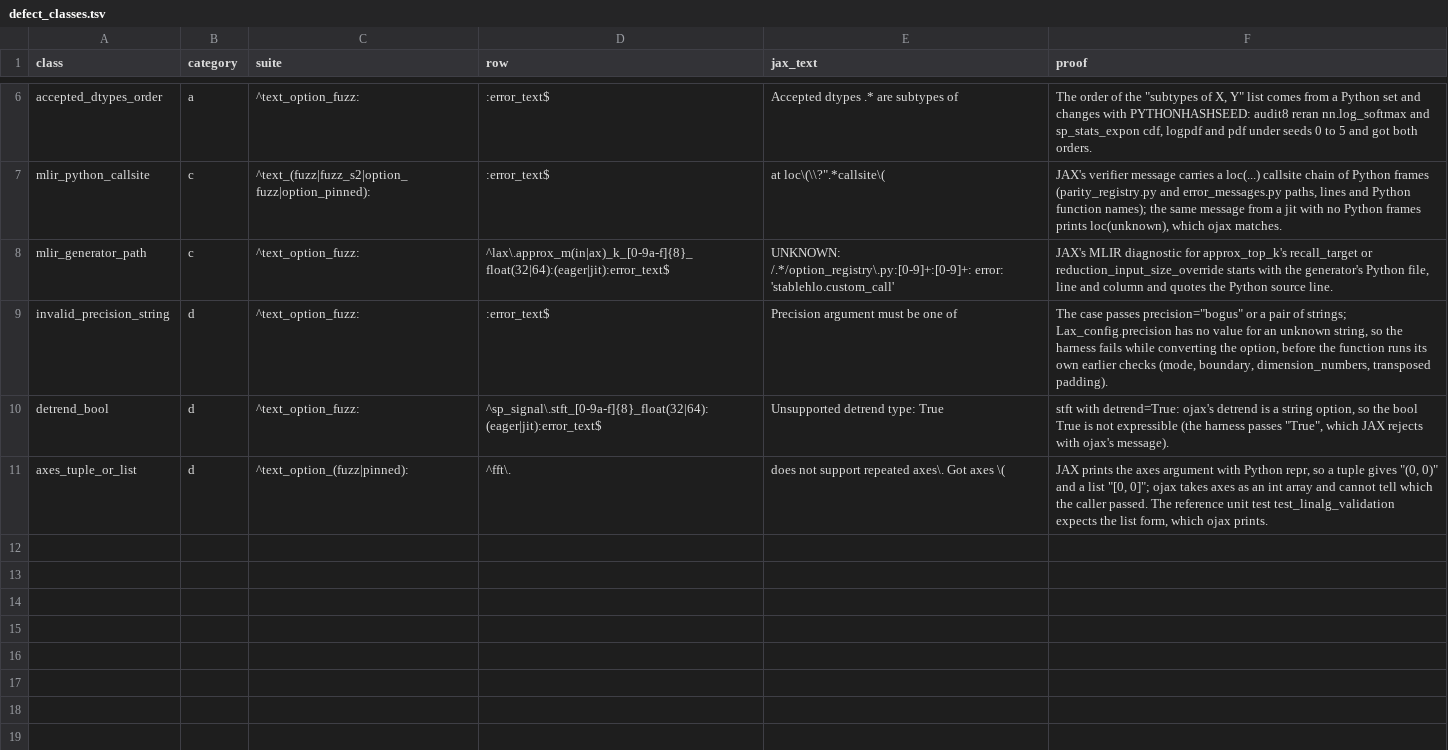
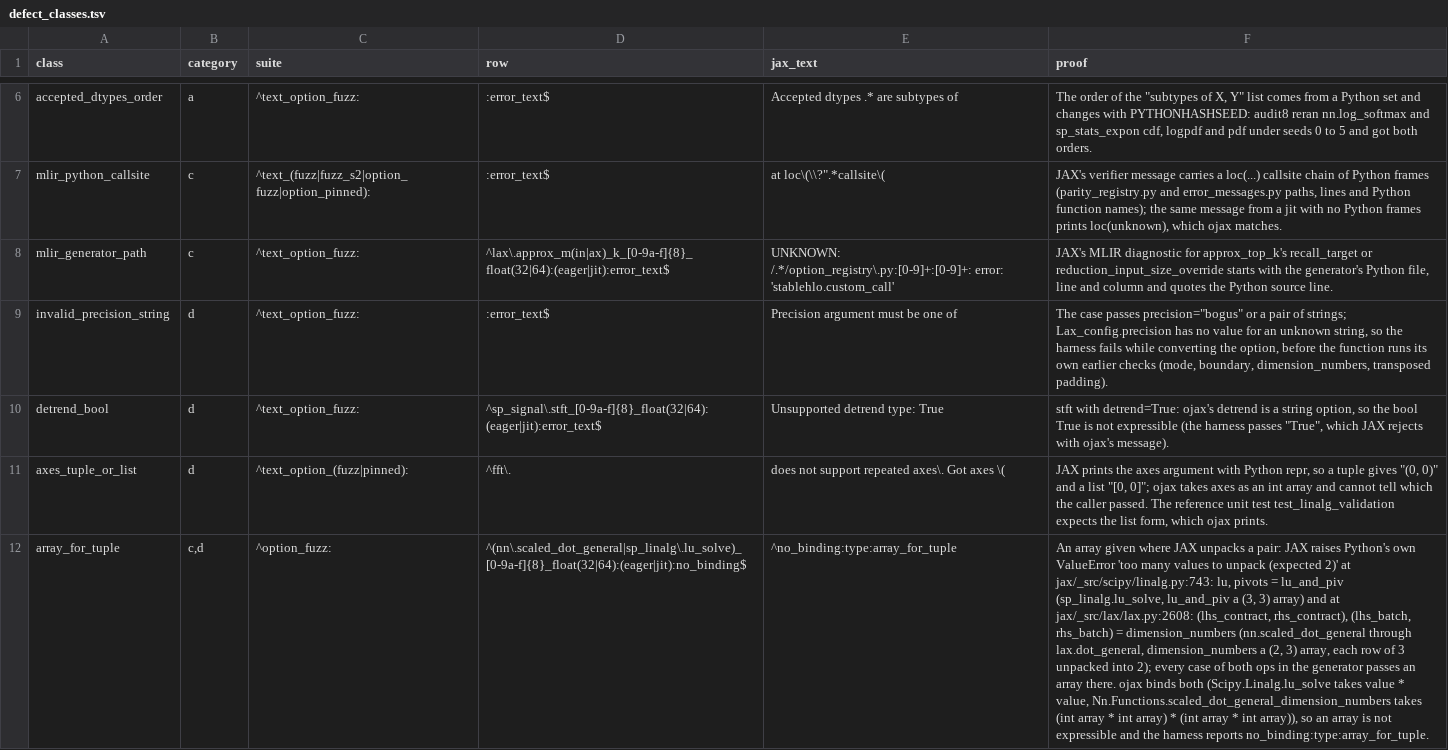
Before and after one commit to sixnathan/ojax, a TSV file: tools/defect_classes.tsv, drawn as a sheet; only a part is shown, gaps mark what is left out; the diff names each change by its address in the sheet, - before the commit and + after, or states it on an @@ line.

```diff
--- a/tools/defect_classes.tsv
+++ b/tools/defect_classes.tsv
+row 12: array_for_tuple | c,d | ^option_fuzz: | ^(nn\.scaled_dot_general|sp_linalg\.lu_solve)_[0-9a-f]{8}_float(32|64):(eager|jit):no_binding$ | ^no_binding:type:array_for_tuple | An array given where JAX unpacks a pair: JAX raises Python's own ValueError 'too many values to unpack (expected 2)' at jax/_src/scipy/linalg.py:743: lu, pivots = lu_and_piv (sp_linalg.lu_solve, lu_and_piv a (3, 3) array) and at jax/_src/lax/lax.py:2608: (lhs_contract, rhs_contract), (lhs_batch, rhs_batch) = dimension_numbers (nn.scaled_dot_general through lax.dot_general, dimension_numbers a (2, 3) array, each row of 3 unpacked into 2); every case of both ops in the generator passes an array there. ojax binds both (Scipy.Linalg.lu_solve takes value * value, Nn.Functions.scaled_dot_general_dimension_numbers takes (int array * int array) * (int array * int array)), so an array is not expressible and the harness reports no_binding:type:array_for_tuple.
```
Also changed, not shown: 2 other files.
